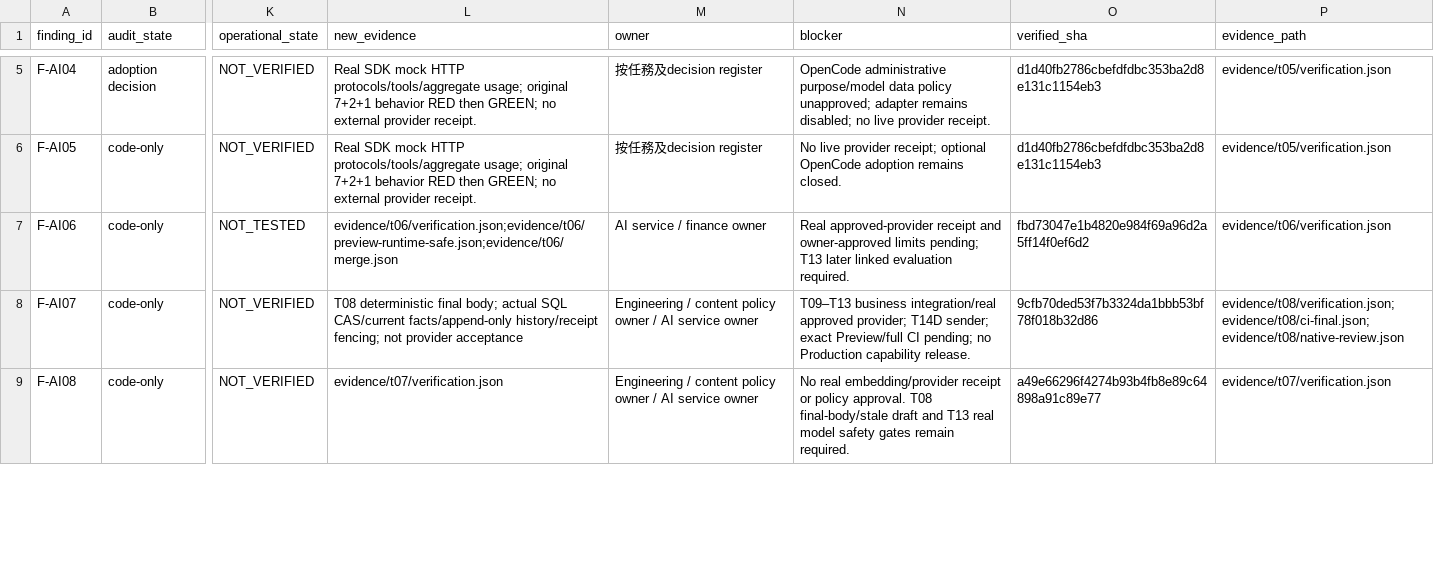
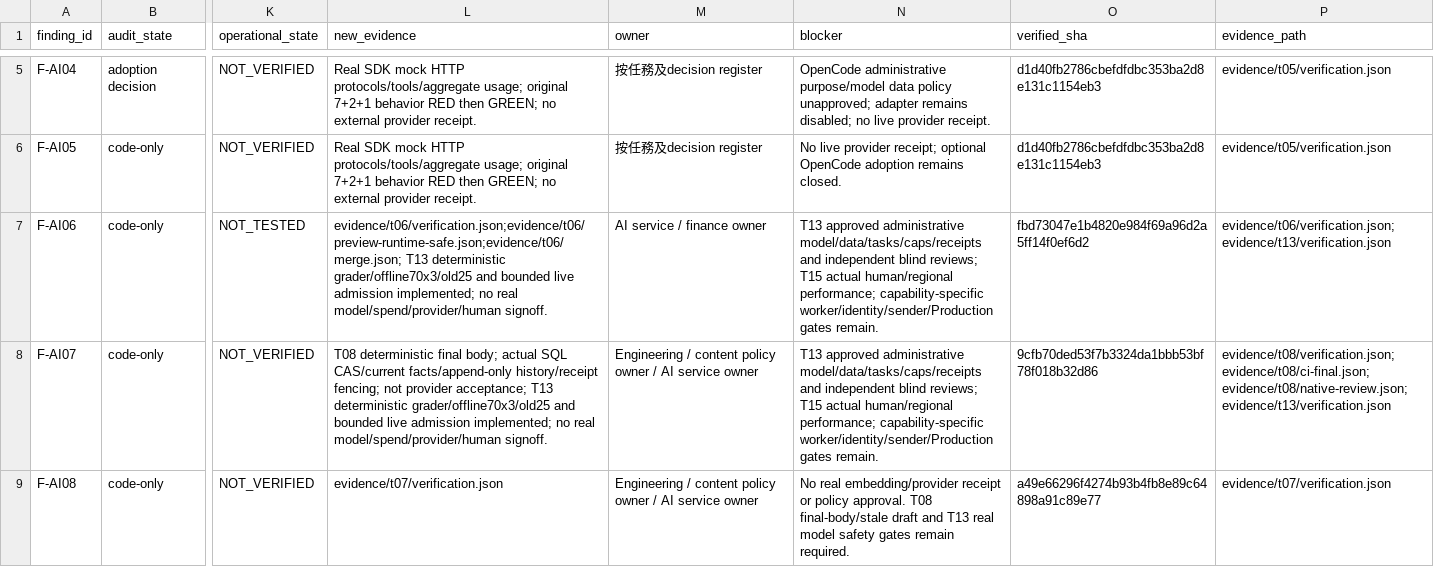
Before and after one commit to YNWAforever/hkwtia, a CSV file: docs/audits/hkwtia-2026-10-03-full-fix/status.csv, drawn as a sheet; only a part is shown, gaps mark what is left out; the diff covers the shown part only; the diff names each change by its address in the sheet, - before the commit and + after, or states it on an @@ line.

Commit message:
docs: record administrative evaluation evidence and external gates

```diff
--- a/docs/audits/hkwtia-2026-10-03-full-fix/status.csv
+++ b/docs/audits/hkwtia-2026-10-03-full-fix/status.csv
-L7 (new_evidence): evidence/t06/verification.json;evidence/t06/preview-runtime-safe.json;evidence/t06/merge.json
+L7 (new_evidence): evidence/t06/verification.json;evidence/t06/preview-runtime-safe.json;evidence/t06/merge.json; T13 deterministic grader/offline70x3/old25 and bounded live admission implemented; no real model/spend/provider/human signoff.
-N7 (blocker): Real approved-provider receipt and owner-approved limits pending; T13 later linked evaluation required.
+N7 (blocker): T13 approved administrative model/data/tasks/caps/receipts and independent blind reviews; T15 actual human/regional performance; capability-specific worker/identity/sender/Production gates remain.
-P7 (evidence_path): evidence/t06/verification.json
+P7 (evidence_path): evidence/t06/verification.json;evidence/t13/verification.json
-L8 (new_evidence): …not provider acceptance
+L8 (new_evidence): …not provider acceptance; T13 deterministic grader/offline70x3/old25 and bounded live admission implemented; no real model/spend/provider/human signoff.
-N8 (blocker): T09–T13 business integration/real approved provider; T14D sender; exact Preview/full CI pending; no Production capability release.
+N8 (blocker): T13 approved administrative model/data/tasks/caps/receipts and independent blind reviews; T15 actual human/regional performance; capability-specific worker/identity/sender/Production gates remain.
-P8 (evidence_path): evidence/t08/verification.json;evidence/t08/ci-final.json;evidence/t08/native-review.json
+P8 (evidence_path): evidence/t08/verification.json;evidence/t08/ci-final.json;evidence/t08/native-review.json;evidence/t13/verification.json
```
Also changed, not shown: 12 edited cells elsewhere in this file, docs/audits/hkwtia-2026-10-03-full-fix/acceptance.csv, docs/audits/hkwtia-2026-10-03-full-fix/tasks.csv, 11 other files.
